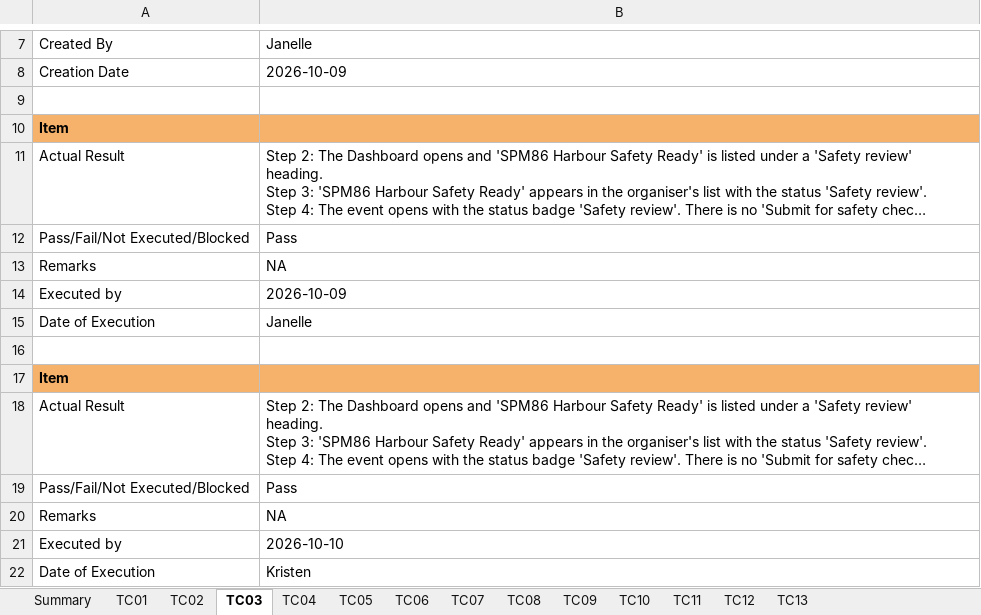
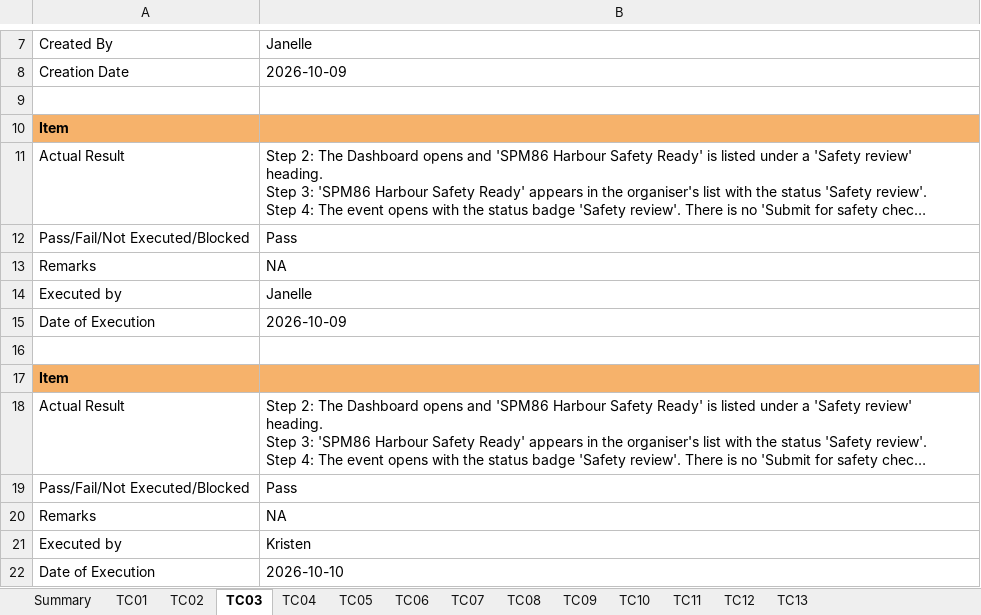
Before and after one commit to kchoongg/IS212, an Excel workbook: docs/test-cases/SPM-86_Test_Cases.xlsx, sheet TC03, drawn as a sheet; only a part is shown, gaps mark what is left out; long unchanged cells end in …; values as stored, in another font and other column widths than the file's, no borders; the diff names each change by its address in the sheet, - before the commit and + after, or states it on an @@ line.

```diff
--- a/docs/test-cases/SPM-86_Test_Cases.xlsx (sheet TC03)
+++ b/docs/test-cases/SPM-86_Test_Cases.xlsx (sheet TC03)
-B14: 2026-10-09
+B14: Janelle
-B15: Janelle
+B15: 2026-10-09
-B21: 2026-10-10
+B21: Kristen
-B22: Kristen
+B22: 2026-10-10
```
Also changed, not shown: sheet TC01.
